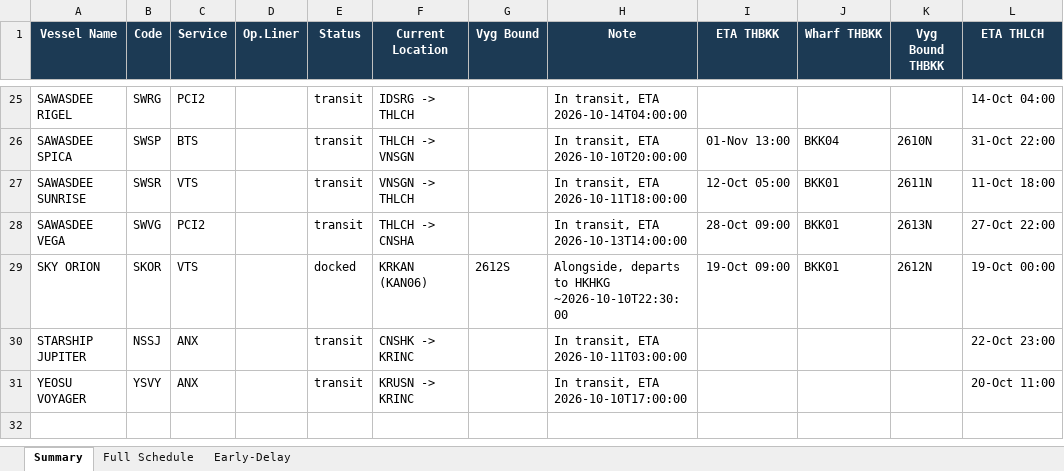
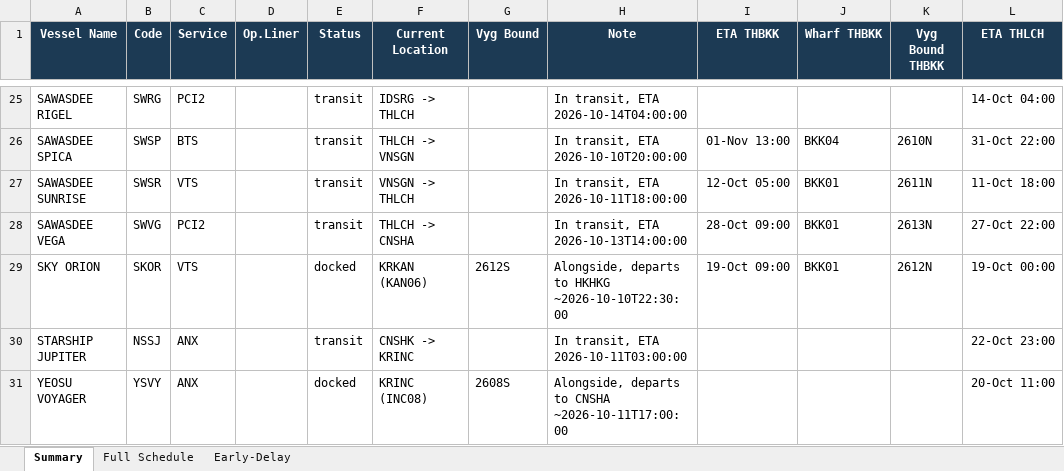
Before and after one commit to sirichai1265/heung-a-sked, an Excel workbook: Vessel Schedule.xlsx, sheet Summary, drawn as a sheet; only a part is shown, gaps mark what is left out; values as stored, in another font and other column widths than the file's, no borders; the diff names each change by its address in the sheet, - before the commit and + after, or states it on an @@ line.

```diff
--- a/Vessel Schedule.xlsx (sheet Summary)
+++ b/Vessel Schedule.xlsx (sheet Summary)
-E31 (Status): transit
+E31 (Status): docked
-F31 (Current Location): KRUSN -> KRINC
+F31 (Current Location): KRINC (INC08)
-G31 (Vyg Bound): (empty)
+G31 (Vyg Bound): 2608S
-H31 (Note): In transit, ETA 2026-10-10T17:00:00
+H31 (Note): Alongside, departs to CNSHA ~2026-10-11T17:00:00
```
Also changed, not shown: 3 other files.
